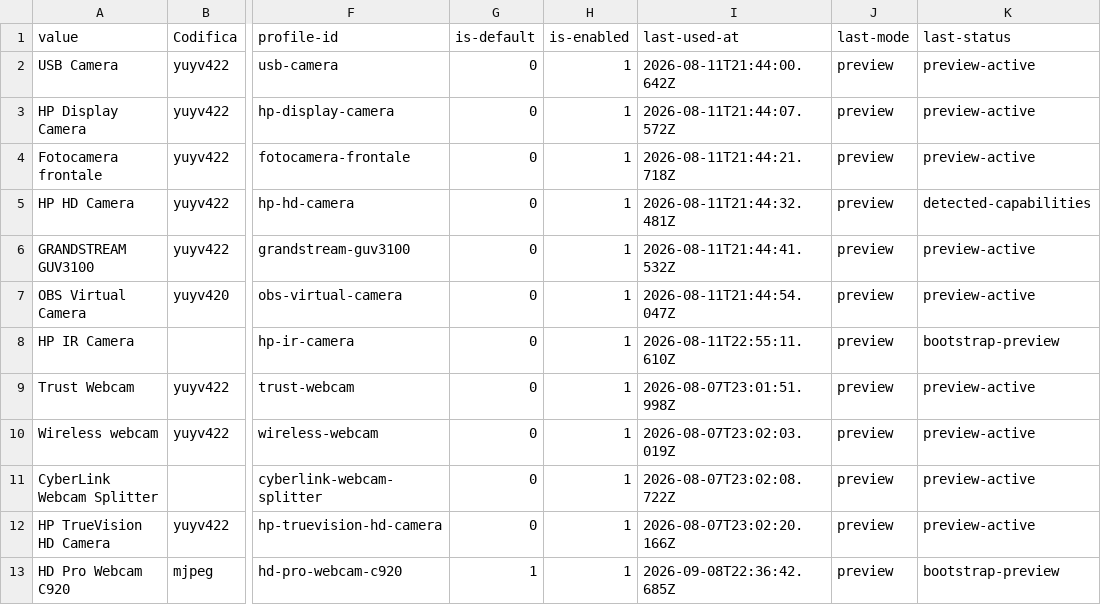
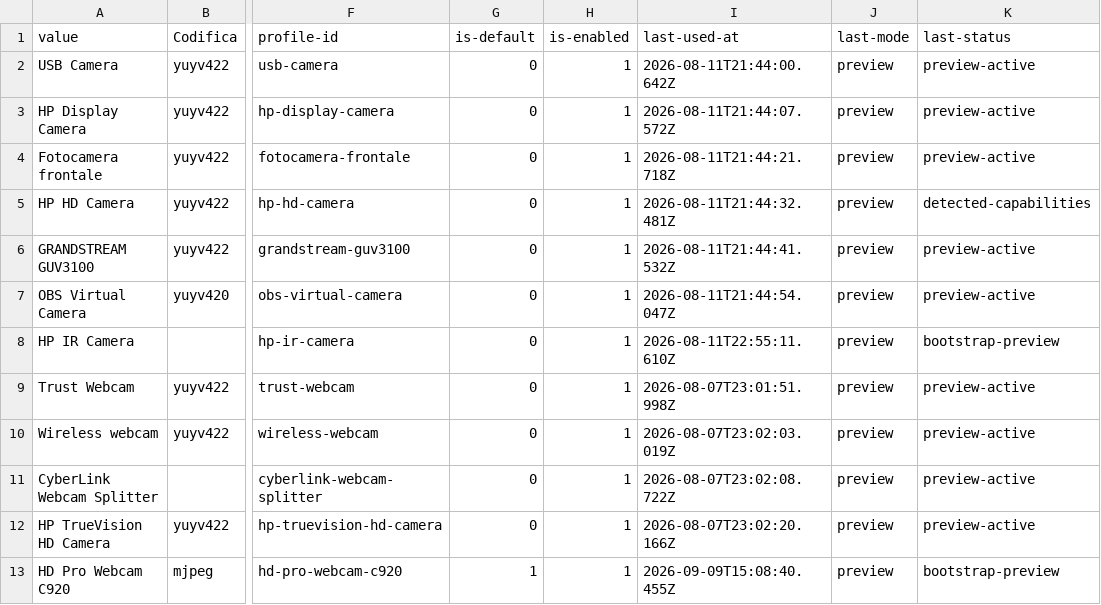
Before and after one commit to 2464200/VSC_Live_Server, a CSV file: Bordero/data/get-camera-name.csv, drawn as a sheet; only a part is shown, gaps mark what is left out; the diff names each change by its address in the sheet, - before the commit and + after, or states it on an @@ line.

```diff
--- a/Bordero/data/get-camera-name.csv
+++ b/Bordero/data/get-camera-name.csv
-I13 (last-used-at): 2026-09-08T22:36:42.685Z
+I13 (last-used-at): 2026-09-09T15:08:40.455Z
```
Also changed, not shown: Bordero/data/music-archive-index.csv.
